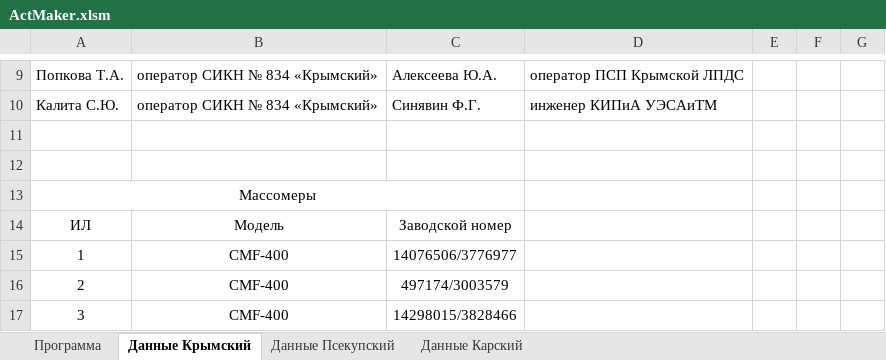
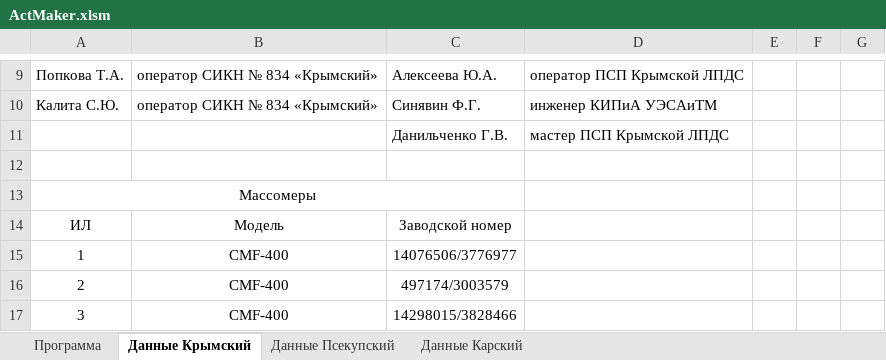
Before and after one commit to OwnNightmare/DocMaker, an Excel workbook: ActMaker.xlsm, sheet Данные Крымский, drawn as a sheet; only a part is shown, gaps mark what is left out; values as stored, in another font and other column widths than the file's, no borders; table styles not drawn; the diff names each change by its address in the sheet, - before the commit and + after, or states it on an @@ line.

```diff
--- a/ActMaker.xlsm (sheet Данные Крымский)
+++ b/ActMaker.xlsm (sheet Данные Крымский)
-row 11: (empty)
+row 11:  |  | Данильченко Г.В. | мастер ПСП Крымской ЛПДС
```
Also changed, not shown: 3 other files.
